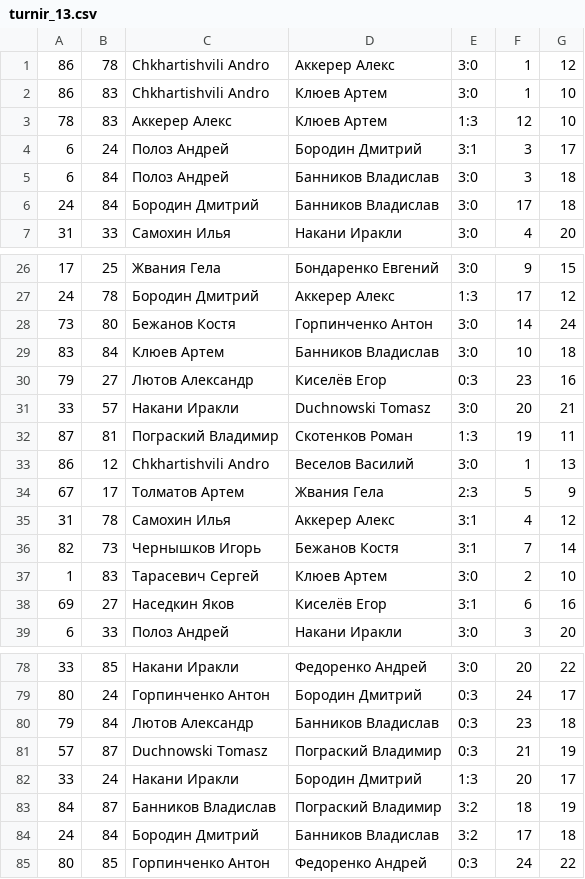
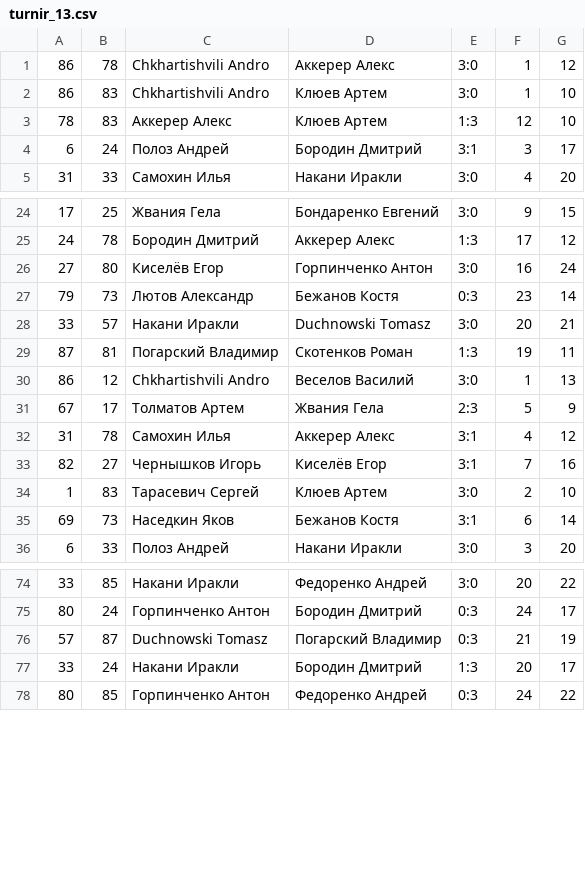
Before and after one commit to 2thinkcritical/tournaments, a CSV file: turnir_13.csv, drawn as a sheet; only a part is shown, gaps mark what is left out; the diff covers the shown part only.

```diff
--- a/turnir_13.csv
+++ b/turnir_13.csv
@@ -4,4 +4,2 @@
 6,24,Полоз Андрей,Бородин Дмитрий,3:1,3,17
-6,84,Полоз Андрей,Банников Владислав,3:0,3,18
-24,84,Бородин Дмитрий,Банников Владислав,3:0,17,18
 31,33,Самохин Илья,Накани Иракли,3:0,4,20
@@ -27,7 +25,6 @@
 24,78,Бородин Дмитрий,Аккерер Алекс,1:3,17,12
-73,80,Бежанов Костя,Горпинченко Антон,3:0,14,24
-83,84,Клюев Артем,Банников Владислав,3:0,10,18
-79,27,Лютов Александр,Киселёв Егор,0:3,23,16
+27,80,Киселёв Егор,Горпинченко Антон,3:0,16,24
+79,73,Лютов Александр,Бежанов Костя,0:3,23,14
 33,57,Накани Иракли,Duchnowski Tomasz,3:0,20,21
-87,81,Пограский Владимир,Скотенков Роман,1:3,19,11
+87,81,Погарский Владимир,Скотенков Роман,1:3,19,11
 86,12,Chkhartishvili Andro,Веселов Василий,3:0,1,13
@@ -35,5 +32,5 @@
 31,78,Самохин Илья,Аккерер Алекс,3:1,4,12
-82,73,Чернышков Игорь,Бежанов Костя,3:1,7,14
+82,27,Чернышков Игорь,Киселёв Егор,3:1,7,16
 1,83,Тарасевич Сергей,Клюев Артем,3:0,2,10
-69,27,Наседкин Яков,Киселёв Егор,3:1,6,16
+69,73,Наседкин Яков,Бежанов Костя,3:1,6,14
 6,33,Полоз Андрей,Накани Иракли,3:0,3,20
@@ -79,7 +75,4 @@
 80,24,Горпинченко Антон,Бородин Дмитрий,0:3,24,17
-79,84,Лютов Александр,Банников Владислав,0:3,23,18
-57,87,Duchnowski Tomasz,Пограский Владимир,0:3,21,19
+57,87,Duchnowski Tomasz,Погарский Владимир,0:3,21,19
 33,24,Накани Иракли,Бородин Дмитрий,1:3,20,17
-84,87,Банников Владислав,Пограский Владимир,3:2,18,19
-24,84,Бородин Дмитрий,Банников Владислав,3:2,17,18
 80,85,Горпинченко Антон,Федоренко Андрей,0:3,24,22
```
Also changed, not shown: 1 removed row and 3 edited cells elsewhere in this file, Players.csv, turnir_1.csv, 11 other files.
